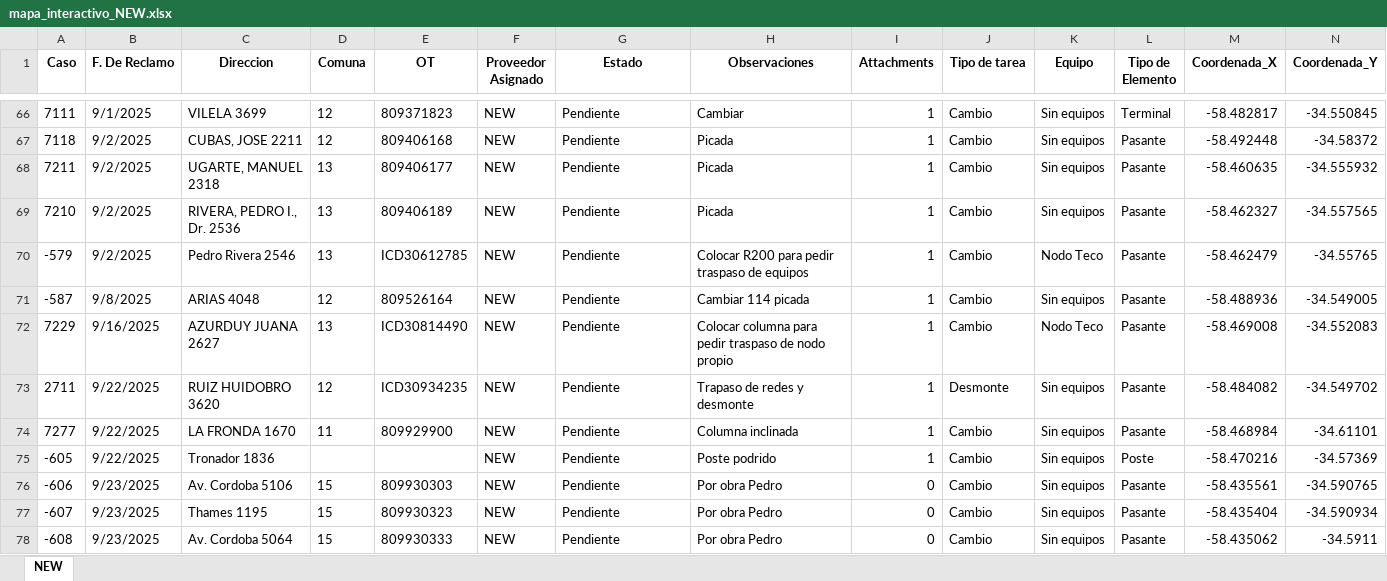
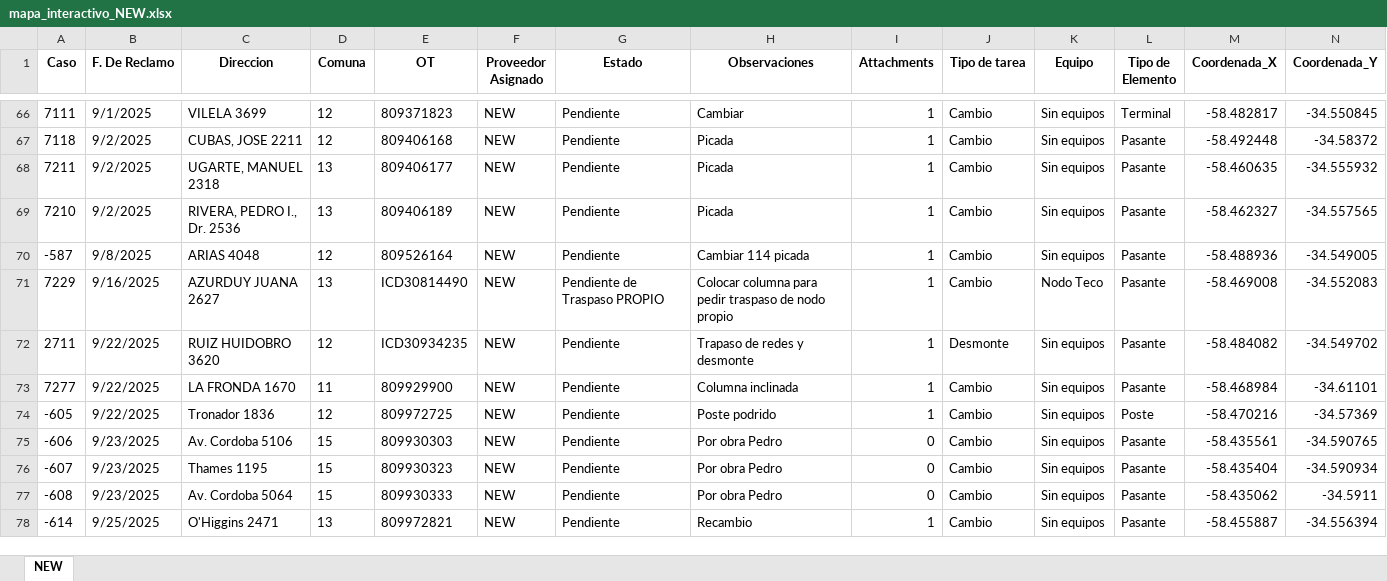
Before and after one commit to gestiondereclamosteco/new, an Excel workbook: mapa_interactivo_NEW.xlsx, sheet NEW, drawn as a sheet; only a part is shown, gaps mark what is left out; values as stored, in another font and other column widths than the file's, no borders; removed rows and columns are numbered as before the commit, all else as after; rows hold the shown columns only; the diff names each change by its address in the sheet, - before the commit and + after, or states it on an @@ line.

Commit message:
🔄 Actualización automática del mapa (2025-09-25 09:18:58)

```diff
--- a/mapa_interactivo_NEW.xlsx (sheet NEW)
+++ b/mapa_interactivo_NEW.xlsx (sheet NEW)
-row 70: -579 | 9/2/2025 | Pedro Rivera 2546 | 13 | ICD30612785 | NEW | Pendiente | Colocar R200 para pedir traspaso de equipos | 1 | Cambio | Nodo Teco | Pasante | -58.462479 | -34.55765
-G71 (Estado): Pendiente
+G71 (Estado): Pendiente de Traspaso PROPIO
-D74 (Comuna): (empty)
+D74 (Comuna): 12
-E74 (OT): (empty)
+E74 (OT): 809972725
+row 78: -614 | 9/25/2025 | O'Higgins 2471 | 13 | 809972821 | NEW | Pendiente | Recambio | 1 | Cambio | Sin equipos | Pasante | -58.455887 | -34.556394
```
Also changed, not shown: 1 other file.
